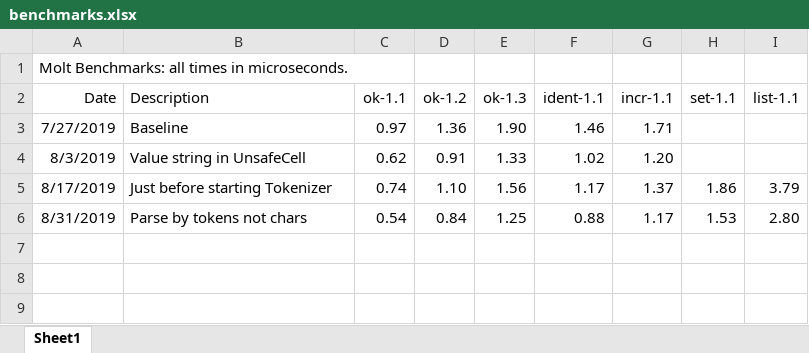
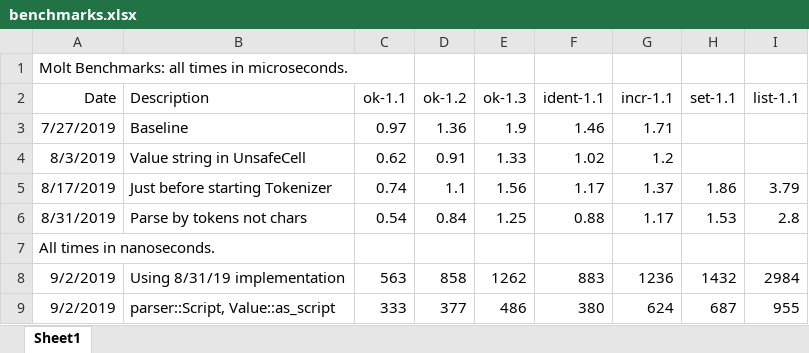
Before and after one commit to wduquette/molt, an Excel workbook: notes/benchmarks.xlsx, sheet Sheet1, drawn as a sheet; values as stored, in another font and other column widths than the file's, no borders; the diff names each change by its address in the sheet, - before the commit and + after, or states it on an @@ line.

Commit message:
Updated benchmarks.

```diff
--- a/notes/benchmarks.xlsx (sheet Sheet1)
+++ b/notes/benchmarks.xlsx (sheet Sheet1)
-E3 (ok-1.3): 1.90
+E3 (ok-1.3): 1.9
-G4 (incr-1.1): 1.20
+G4 (incr-1.1): 1.2
-D5 (ok-1.2): 1.10
+D5 (ok-1.2): 1.1
-I6 (list-1.1): 2.80
+I6 (list-1.1): 2.8
+row 7: All times in nanoseconds.
+row 8: 9/2/2019 | Using 8/31/19 implementation | 563 | 858 | 1262 | 883 | 1236 | 1432 | 2984
+row 9: 9/2/2019 | parser::Script, Value::as_script | 333 | 377 | 486 | 380 | 624 | 687 | 955
```
Also changed, not shown: 1 other file.
